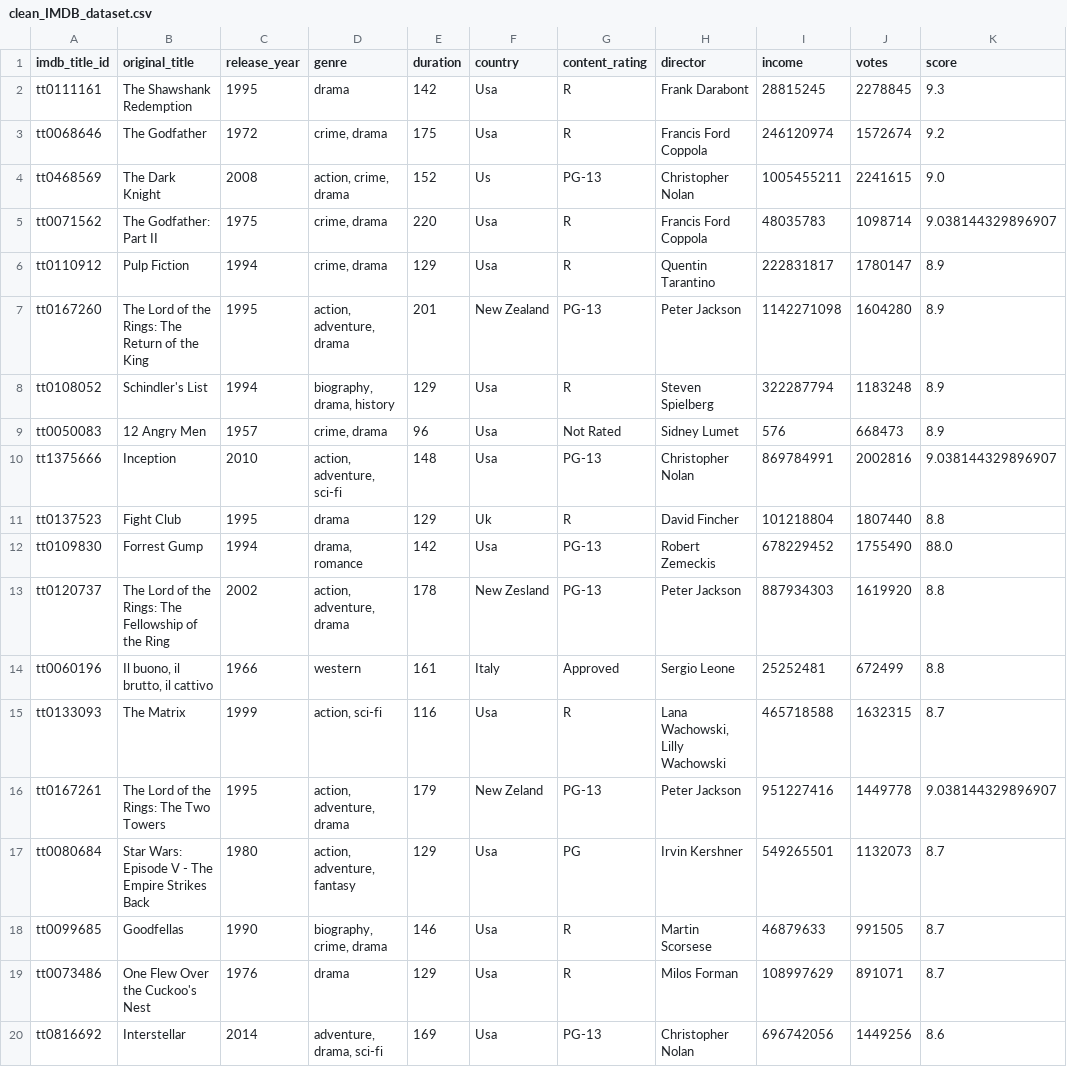
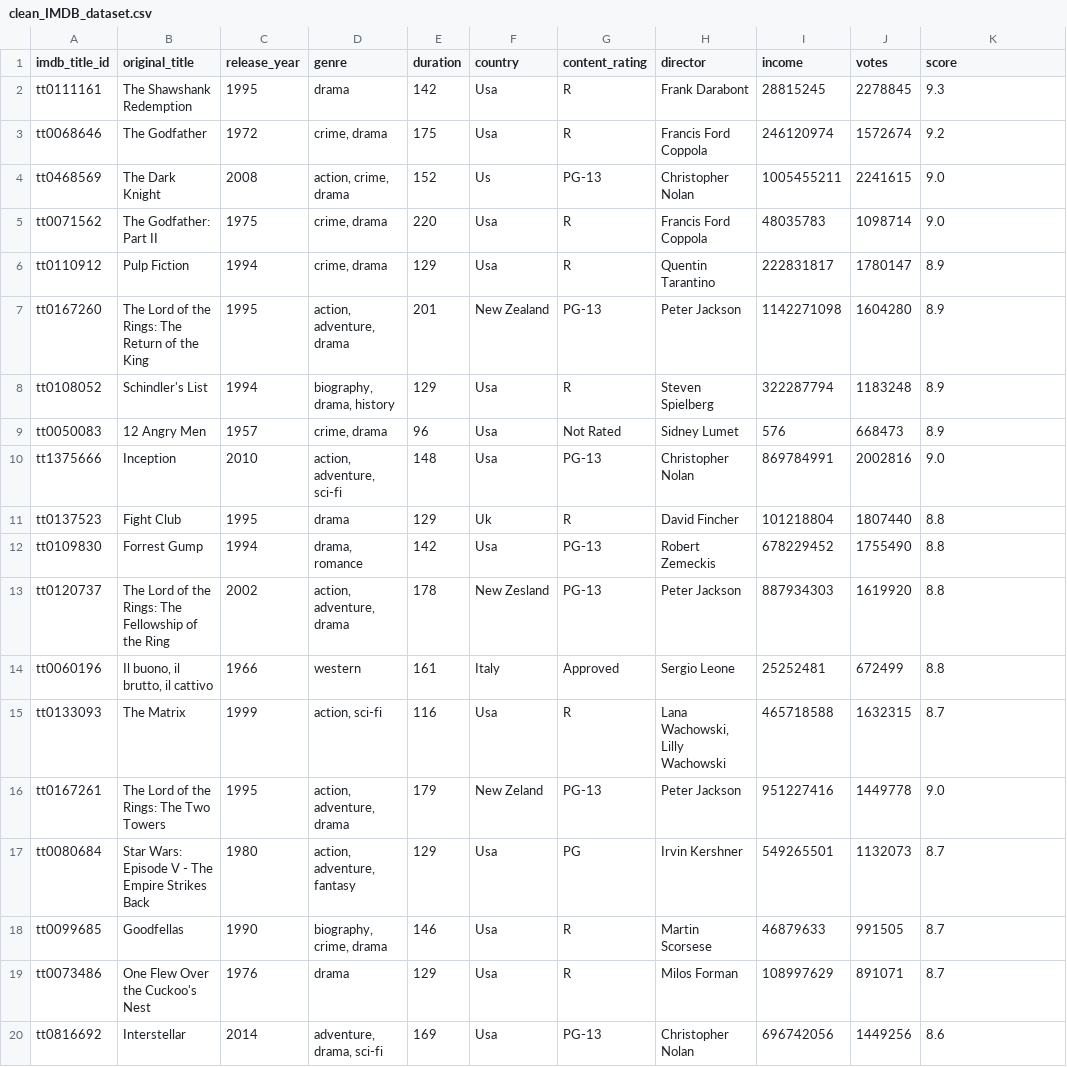
Before and after one commit to ashleyadehart/messy_IMDB_dataset_cleanup, a CSV file: clean_IMDB_dataset.csv, drawn as a sheet; only a part is shown.

Commit message:
Added code that detects encoding type and provides encoding score for the dataset

```diff
--- a/clean_IMDB_dataset.csv
+++ b/clean_IMDB_dataset.csv
@@ -4,3 +4,3 @@ tt0068646,The Godfather,1972,"crime, drama",175,Usa,R,Francis Ford Coppola,24612
 tt0468569,The Dark Knight,2008,"action, crime, drama",152,Us,PG-13,Christopher Nolan,1005455211,2241615,9.0
-tt0071562,The Godfather: Part II,1975,"crime, drama",220,Usa,R,Francis Ford Coppola,48035783,1098714,9.038144329896907
+tt0071562,The Godfather: Part II,1975,"crime, drama",220,Usa,R,Francis Ford Coppola,48035783,1098714,9.0
 tt0110912,Pulp Fiction,1994,"crime, drama",129,Usa,R,Quentin Tarantino,222831817,1780147,8.9
@@ -9,5 +9,5 @@ tt0108052,Schindler's List,1994,"biography, drama, history",129,Usa,R,Steven Spi
 tt0050083,12 Angry Men,1957,"crime, drama",96,Usa,Not Rated,Sidney Lumet,576,668473,8.9
-tt1375666,Inception,2010,"action, adventure, sci-fi",148,Usa,PG-13,Christopher Nolan,869784991,2002816,9.038144329896907
+tt1375666,Inception,2010,"action, adventure, sci-fi",148,Usa,PG-13,Christopher Nolan,869784991,2002816,9.0
 tt0137523,Fight Club,1995,drama,129,Uk,R,David Fincher,101218804,1807440,8.8
-tt0109830,Forrest Gump,1994,"drama, romance",142,Usa,PG-13,Robert Zemeckis,678229452,1755490,88.0
+tt0109830,Forrest Gump,1994,"drama, romance",142,Usa,PG-13,Robert Zemeckis,678229452,1755490,8.8
 tt0120737,The Lord of the Rings: The Fellowship of the Ring,2002,"action, adventure, drama",178,New Zesland,PG-13,Peter Jackson,887934303,1619920,8.8
@@ -15,3 +15,3 @@ tt0060196,"Il buono, il brutto, il cattivo",1966,western,161,Italy,Approved,Serg
 tt0133093,The Matrix,1999,"action, sci-fi",116,Usa,R,"Lana Wachowski, Lilly Wachowski",465718588,1632315,8.7
-tt0167261,The Lord of the Rings: The Two Towers,1995,"action, adventure, drama",179,New Zeland,PG-13,Peter Jackson,951227416,1449778,9.038144329896907
+tt0167261,The Lord of the Rings: The Two Towers,1995,"action, adventure, drama",179,New Zeland,PG-13,Peter Jackson,951227416,1449778,9.0
 tt0080684,Star Wars: Episode V - The Empire Strikes Back,1980,"action, adventure, fantasy",129,Usa,PG,Irvin Kershner,549265501,1132073,8.7
```
Also changed, not shown: 1 other file.
